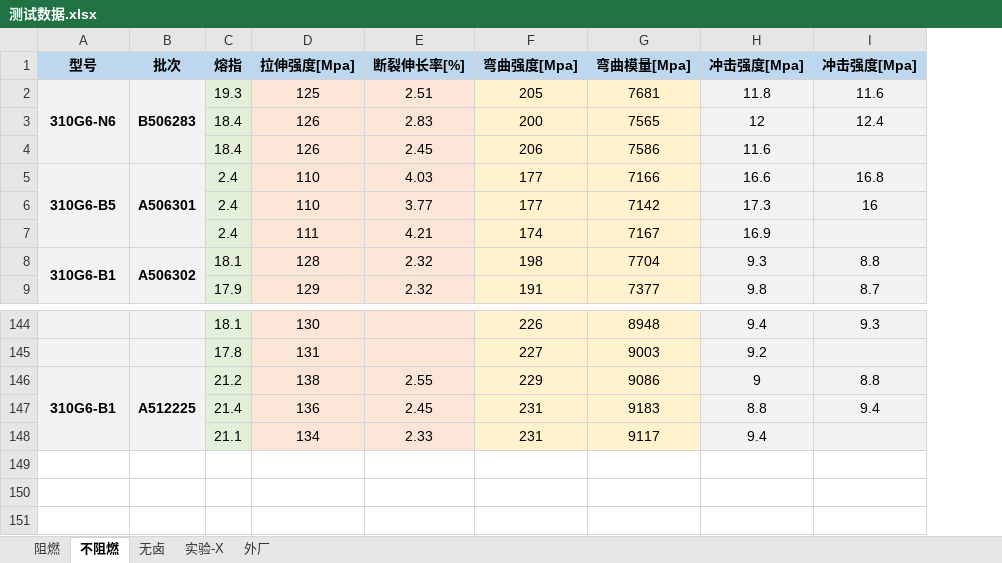
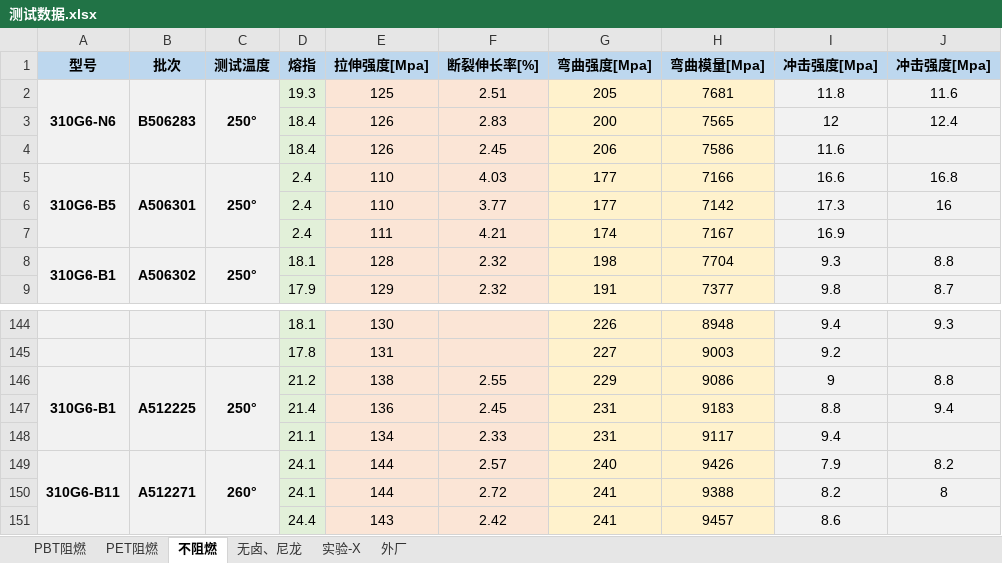
Before and after one commit to 13075061852/Gj_NewText, an Excel workbook: 测试数据.xlsx, sheet 不阻燃, drawn as a sheet; only a part is shown, gaps mark what is left out; values as stored, in another font and other column widths than the file's, no borders; the diff names each change by its address in the sheet, - before the commit and + after, or states it on an @@ line.

```diff
--- a/测试数据.xlsx (sheet 不阻燃)
+++ b/测试数据.xlsx (sheet 不阻燃)
-sheet tab: 阻燃
+sheet tab: PBT阻燃
-sheet tab: 无卤
+sheet tab: 无卤、尼龙
+sheet tab: PET阻燃
+column C (测试温度), rows 2-8: 250° |  |  | 250° |  |  | 250°; row 146: 250°
+row 149: 310G6-B11 | A512271 | 260° | 24.1 | 144 | 2.57 | 240 | 9426 | 7.9 | 8.2
+row 150:  |  |  | 24.1 | 144 | 2.72 | 241 | 9388 | 8.2 | 8
+row 151:  |  |  | 24.4 | 143 | 2.42 | 241 | 9457 | 8.6
```
Also changed, not shown: sheet 实验-X, sheet PBT阻燃, sheet 无卤、尼龙, sheet 外厂, hidden cells.
